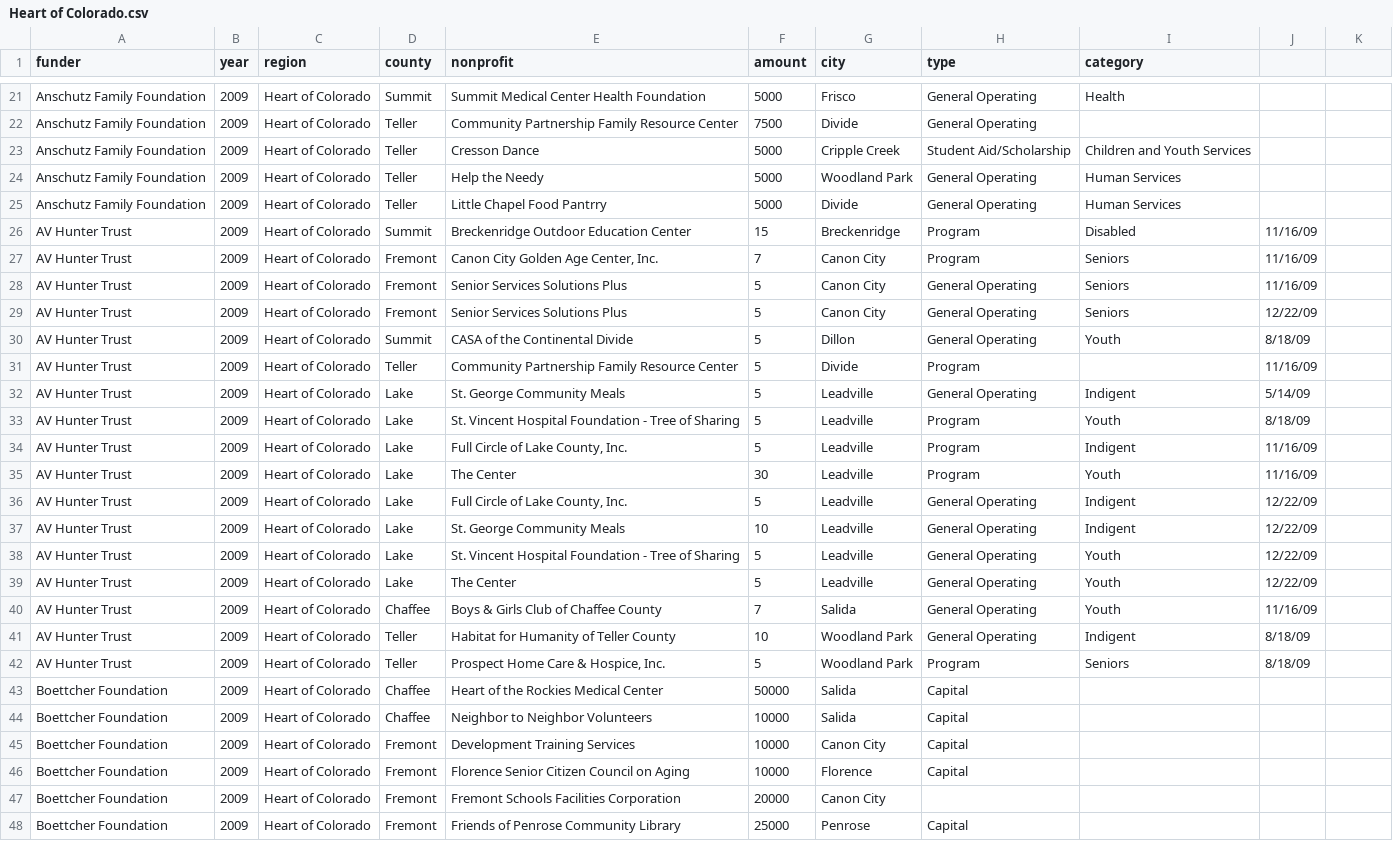
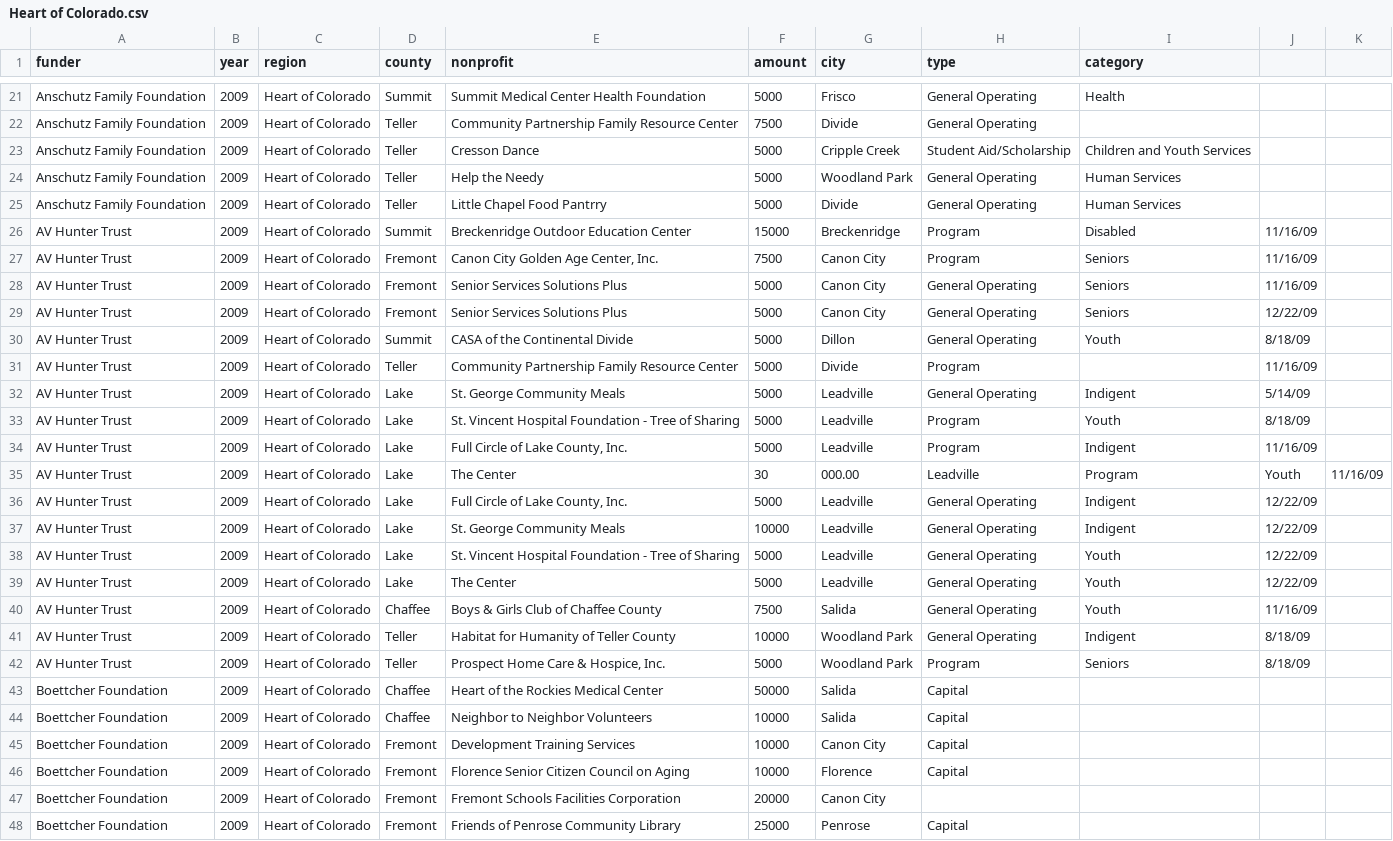
Before and after one commit to chelm/cbc_map, a CSV file: 2015/data/Heart of Colorado.csv, drawn as a sheet; only a part is shown, gaps mark what is left out.

```diff
--- a/2015/data/Heart of Colorado.csv
+++ b/2015/data/Heart of Colorado.csv
@@ -25,19 +25,19 @@ Anschutz Family Foundation,2009,Heart of Colorado,Teller,Help the Needy,5000,Woo
 Anschutz Family Foundation,2009,Heart of Colorado,Teller,Little Chapel Food Pantrry,5000,Divide,General Operating,Human Services,
-AV Hunter Trust,2009,Heart of Colorado,Summit,Breckenridge Outdoor Education Center,15,Breckenridge,Program,Disabled,11/16/09
-AV Hunter Trust,2009,Heart of Colorado,Fremont,"Canon City Golden Age Center, Inc.",7,Canon City,Program,Seniors,11/16/09
-AV Hunter Trust,2009,Heart of Colorado,Fremont,Senior Services Solutions Plus,5,Canon City,General Operating,Seniors,11/16/09
-AV Hunter Trust,2009,Heart of Colorado,Fremont,Senior Services Solutions Plus,5,Canon City,General Operating,Seniors,12/22/09
-AV Hunter Trust,2009,Heart of Colorado,Summit,CASA of the Continental Divide,5,Dillon,General Operating,Youth,8/18/09
-AV Hunter Trust,2009,Heart of Colorado,Teller,Community Partnership Family Resource Center,5,Divide,Program,,11/16/09
-AV Hunter Trust,2009,Heart of Colorado,Lake,St. George Community Meals,5,Leadville,General Operating,Indigent,5/14/09
-AV Hunter Trust,2009,Heart of Colorado,Lake,St. Vincent Hospital Foundation - Tree of Sharing,5,Leadville,Program,Youth,8/18/09
-AV Hunter Trust,2009,Heart of Colorado,Lake,"Full Circle of Lake County, Inc.",5,Leadville,Program,Indigent,11/16/09
-AV Hunter Trust,2009,Heart of Colorado,Lake,The Center,30,Leadville,Program,Youth,11/16/09
-AV Hunter Trust,2009,Heart of Colorado,Lake,"Full Circle of Lake County, Inc.",5,Leadville,General Operating,Indigent,12/22/09
-AV Hunter Trust,2009,Heart of Colorado,Lake,St. George Community Meals,10,Leadville,General Operating,Indigent,12/22/09
-AV Hunter Trust,2009,Heart of Colorado,Lake,St. Vincent Hospital Foundation - Tree of Sharing,5,Leadville,General Operating,Youth,12/22/09
-AV Hunter Trust,2009,Heart of Colorado,Lake,The Center,5,Leadville,General Operating,Youth,12/22/09
-AV Hunter Trust,2009,Heart of Colorado,Chaffee,Boys & Girls Club of Chaffee County,7,Salida,General Operating,Youth,11/16/09
-AV Hunter Trust,2009,Heart of Colorado,Teller,Habitat for Humanity of Teller County,10,Woodland Park,General Operating,Indigent,8/18/09
-AV Hunter Trust,2009,Heart of Colorado,Teller,"Prospect Home Care & Hospice, Inc.",5,Woodland Park,Program,Seniors,8/18/09
+AV Hunter Trust,2009,Heart of Colorado,Summit,Breckenridge Outdoor Education Center,15000,Breckenridge,Program,Disabled,11/16/09
+AV Hunter Trust,2009,Heart of Colorado,Fremont,"Canon City Golden Age Center, Inc.",7500,Canon City,Program,Seniors,11/16/09
+AV Hunter Trust,2009,Heart of Colorado,Fremont,Senior Services Solutions Plus,5000,Canon City,General Operating,Seniors,11/16/09
+AV Hunter Trust,2009,Heart of Colorado,Fremont,Senior Services Solutions Plus,5000,Canon City,General Operating,Seniors,12/22/09
+AV Hunter Trust,2009,Heart of Colorado,Summit,CASA of the Continental Divide,5000,Dillon,General Operating,Youth,8/18/09
+AV Hunter Trust,2009,Heart of Colorado,Teller,Community Partnership Family Resource Center,5000,Divide,Program,,11/16/09
+AV Hunter Trust,2009,Heart of Colorado,Lake,St. George Community Meals,5000,Leadville,General Operating,Indigent,5/14/09
+AV Hunter Trust,2009,Heart of Colorado,Lake,St. Vincent Hospital Foundation - Tree of Sharing,5000,Leadville,Program,Youth,8/18/09
+AV Hunter Trust,2009,Heart of Colorado,Lake,"Full Circle of Lake County, Inc.",5000,Leadville,Program,Indigent,11/16/09
+AV Hunter Trust,2009,Heart of Colorado,Lake,The Center,30,000.00,Leadville,Program,Youth,11/16/09
+AV Hunter Trust,2009,Heart of Colorado,Lake,"Full Circle of Lake County, Inc.",5000,Leadville,General Operating,Indigent,12/22/09
+AV Hunter Trust,2009,Heart of Colorado,Lake,St. George Community Meals,10000,Leadville,General Operating,Indigent,12/22/09
+AV Hunter Trust,2009,Heart of Colorado,Lake,St. Vincent Hospital Foundation - Tree of Sharing,5000,Leadville,General Operating,Youth,12/22/09
+AV Hunter Trust,2009,Heart of Colorado,Lake,The Center,5000,Leadville,General Operating,Youth,12/22/09
+AV Hunter Trust,2009,Heart of Colorado,Chaffee,Boys & Girls Club of Chaffee County,7500,Salida,General Operating,Youth,11/16/09
+AV Hunter Trust,2009,Heart of Colorado,Teller,Habitat for Humanity of Teller County,10000,Woodland Park,General Operating,Indigent,8/18/09
+AV Hunter Trust,2009,Heart of Colorado,Teller,"Prospect Home Care & Hospice, Inc.",5000,Woodland Park,Program,Seniors,8/18/09
 Boettcher Foundation,2009,Heart of Colorado,Chaffee,Heart of the Rockies Medical Center,50000,Salida,Capital,,
```
Also changed, not shown: 2015/data/San Juan.csv, 2015/data/San Luis Valley.csv, 7 other files.
